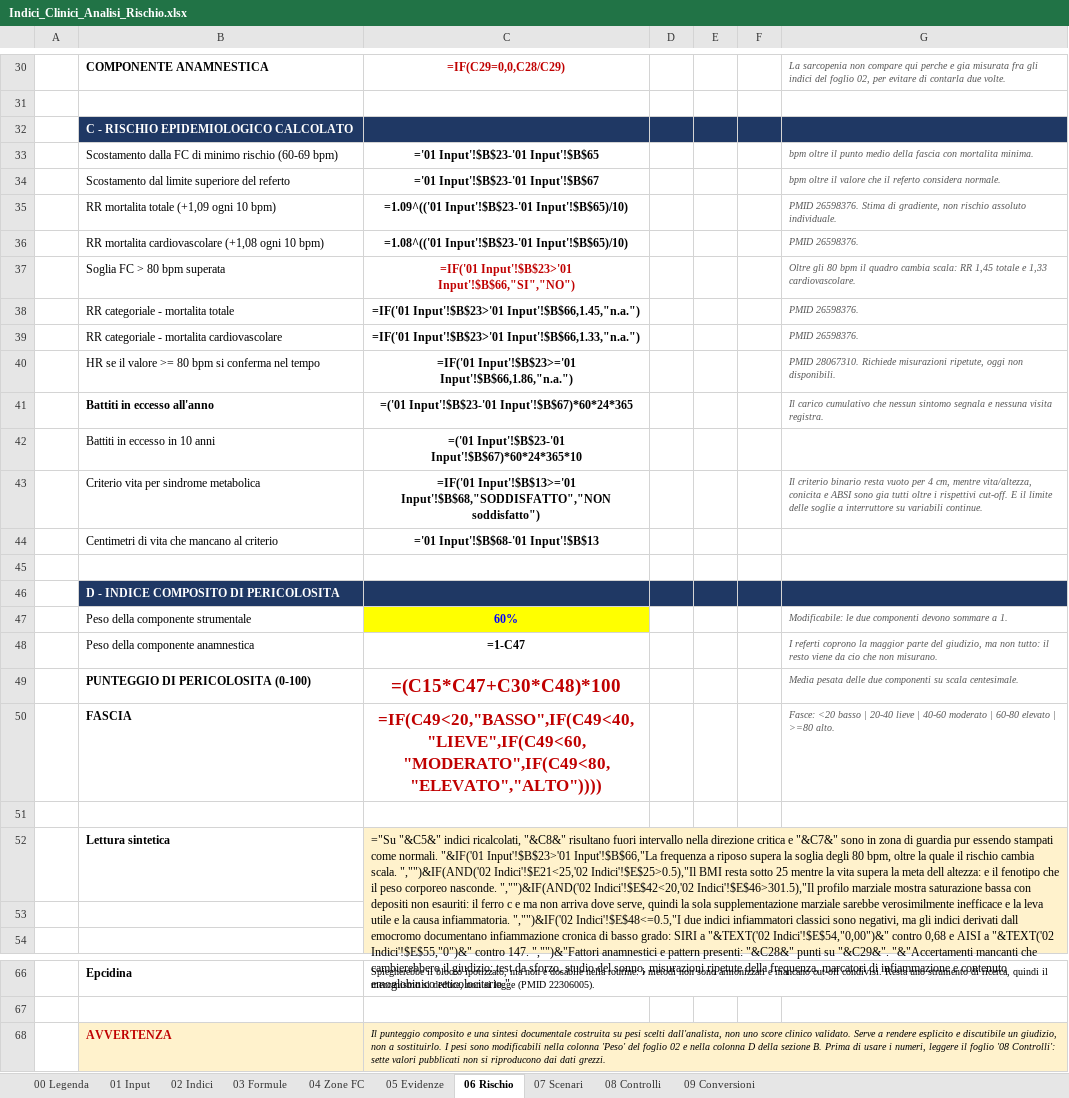
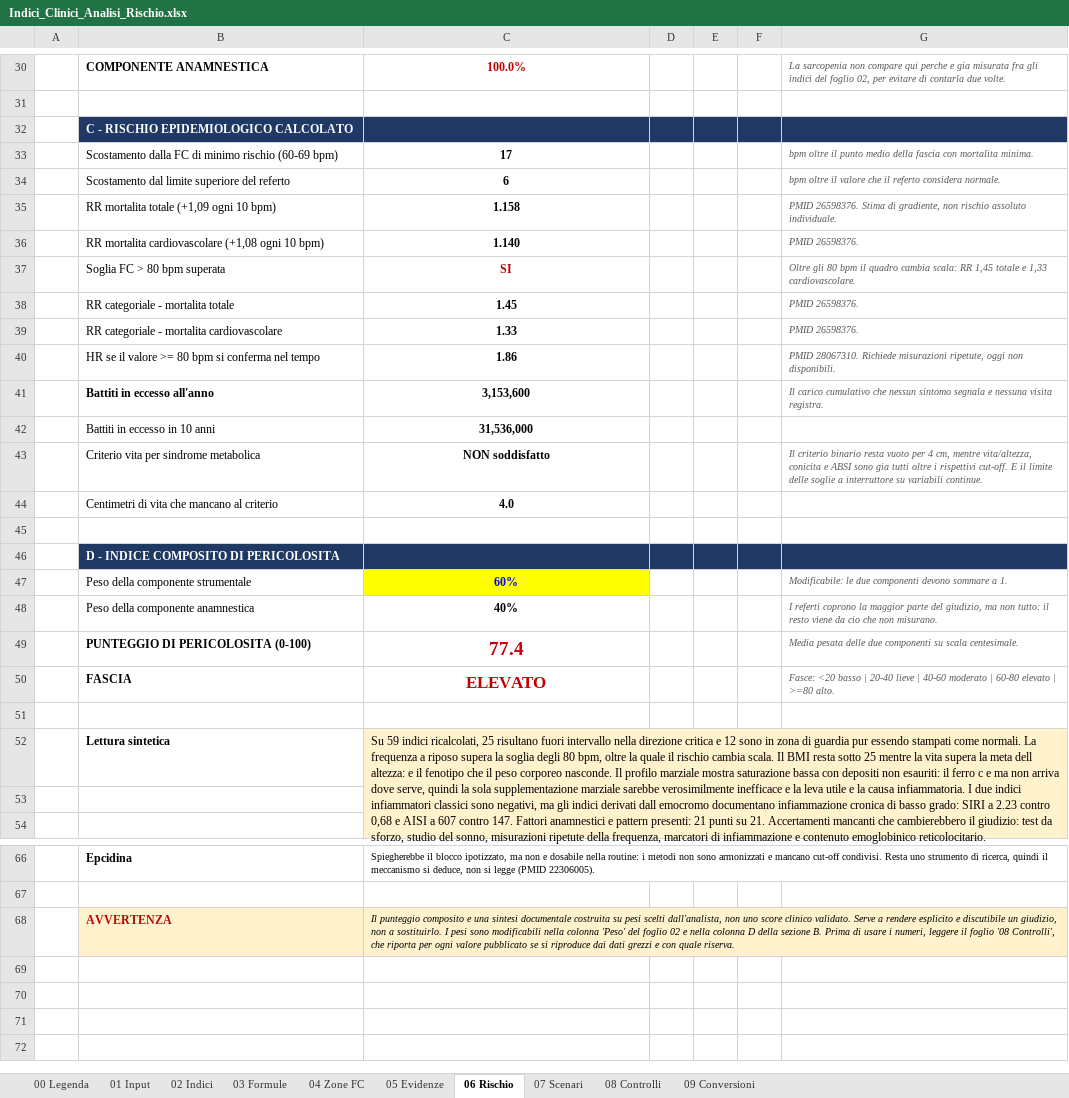
Before and after one commit to Robyboscia/prova, an Excel workbook: Indici_Clinici_Analisi_Rischio.xlsx, sheet 06 Rischio, drawn as a sheet; only a part is shown, gaps mark what is left out; values as stored, in another font and other column widths than the file's, no borders; formulas without a stored value are shown as written; the diff covers the shown part only; the diff names each change by its address in the sheet, - before the commit and + after, or states it on an @@ line.

```diff
--- a/Indici_Clinici_Analisi_Rischio.xlsx (sheet 06 Rischio)
+++ b/Indici_Clinici_Analisi_Rischio.xlsx (sheet 06 Rischio)
-C30: =IF(C29=0,0,C28/C29)
+C30: 100.0%
-C33: ='01 Input'!$B$23-'01 Input'!$B$65
+C33: 17
-C34: ='01 Input'!$B$23-'01 Input'!$B$67
+C34: 6
-C35: =1.09^(('01 Input'!$B$23-'01 Input'!$B$65)/10)
+C35: 1.158
-C36: =1.08^(('01 Input'!$B$23-'01 Input'!$B$65)/10)
+C36: 1.140
-C37: =IF('01 Input'!$B$23>'01 Input'!$B$66,"SI","NO")
+C37: SI
-C38: =IF('01 Input'!$B$23>'01 Input'!$B$66,1.45,"n.a.")
+C38: 1.45
-C39: =IF('01 Input'!$B$23>'01 Input'!$B$66,1.33,"n.a.")
+C39: 1.33
-C40: =IF('01 Input'!$B$23>='01 Input'!$B$66,1.86,"n.a.")
+C40: 1.86
-C41: =('01 Input'!$B$23-'01 Input'!$B$67)*60*24*365
+C41: 3,153,600
-C42: =('01 Input'!$B$23-'01 Input'!$B$67)*60*24*365*10
+C42: 31,536,000
-C43: =IF('01 Input'!$B$13>='01 Input'!$B$68,"SODDISFATTO","NON soddisfatto")
+C43: NON soddisfatto
-C44: ='01 Input'!$B$68-'01 Input'!$B$13
+C44: 4.0
-C48: =1-C47
+C48: 40%
-C49: =(C15*C47+C30*C48)*100
+C49: 77.4
-C50: =IF(C49<20,"BASSO",IF(C49<40,"LIEVE",IF(C49<60,"MODERATO",IF(C49<80,"ELEVATO","ALTO"))))
+C50: ELEVATO
-C52: ="Su "&C5&" indici ricalcolati, "&C8&" risultano fuori intervallo nella direzione critica e "&C7&" sono in zona di guardia pur essendo stampati come normali. "&IF('01 Input'!$B$23>'01 Input'!$B$66,"La frequenza a riposo supera la soglia degli 80 bpm, oltre la quale il rischio cambia scala. ","")&IF(AND('02 Indici'!$E21<25,'02 Indici'!$E$25>0.5),"Il BMI resta sotto 25 mentre la vita supera la meta dell altezza: e il fenotipo che il peso corporeo nasconde. ","")&IF(AND('02 Indici'!$E$42<20,'02 Indici'!$E$46>301.5),"Il profilo marziale mostra saturazione bassa con depositi non esauriti: il ferro c e ma non arriva dove serve, quindi la sola supplementazione marziale sarebbe verosimilmente inefficace e la leva utile e la causa infiammatoria. ","")&IF('02 Indici'!$E$48<=0.5,"I due indici infiammatori classici sono negativi, ma gli indici derivati dall emocromo documentano infiammazione cronica di basso grado: SIRI a "&TEXT('02 Indici'!$E$54,"0,00")&" contro 0,68 e AISI a "&TEXT('02 Indici'!$E$55,"0")&" contro 147. ","")&"Fattori anamnestici e pattern presenti: "&C28&" punti su "&C29&". "&"Accertamenti mancanti che cambierebbero il giudizio: test da sforzo, studio del sonno, misurazioni ripetute della frequenza, marcatori di infiammazione e contenuto emoglobinico reticolocitario."
+C52: Su 59 indici ricalcolati, 25 risultano fuori intervallo nella direzione critica e 12 sono in zona di guardia pur essendo stampati come normali. La frequenza a riposo supera la soglia degli 80 bpm, oltre la quale il rischio cambia scala. Il BMI resta sotto 25 mentre la vita supera la meta dell altezza: e il fenotipo che il peso corporeo nasconde. Il profilo marziale mostra saturazione bassa con depositi non esauriti: il ferro c e ma non arriva dove serve, quindi la sola supplementazione marziale sarebbe verosimilmente inefficace e la leva utile e la causa infiammatoria. I due indici infiammatori classici sono negativi, ma gli indici derivati dall emocromo documentano infiammazione cronica di basso grado: SIRI a 2.23 contro 0,68 e AISI a 607 contro 147. Fattori anamnestici e pattern presenti: 21 punti su 21. Accertamenti mancanti che cambierebbero il giudizio: test da sforzo, studio del sonno, misurazioni ripetute della frequenza, marcatori di infiammazione e contenuto emoglobinico reticolocitario.
-C68: …foglio '08 Controlli': sette valori pubblicati non si riproducono dai dati grezzi.
+C68: …foglio '08 Controlli', che riporta per ogni valore pubblicato se si riproduce dai dati grezzi e con quale riserva.
```
Also changed, not shown: 32 edited cells elsewhere in this sheet, sheet 02 Indici, sheet 07 Scenari, sheet 08 Controlli, sheet 09 Conversioni, sheet 04 Zone FC, sheet 03 Formule, charts or pictures, 1 other file.
